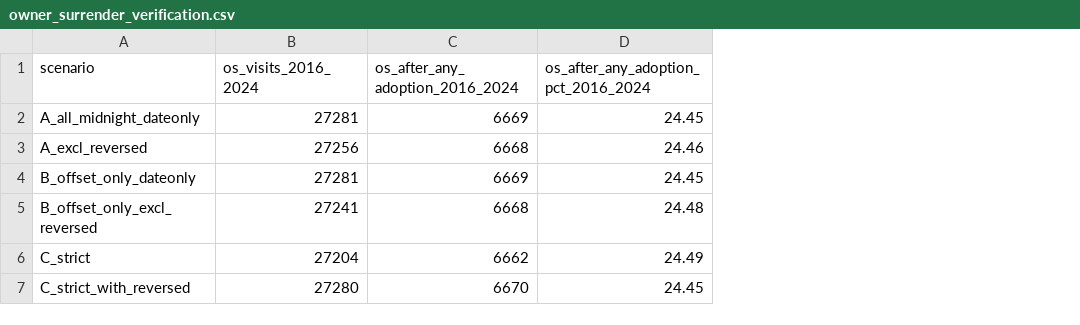
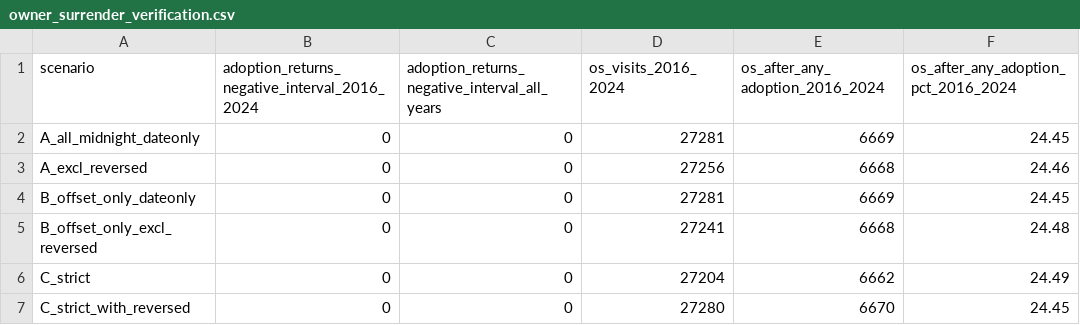
Before and after one commit to suyash-gore/Austin_Animal_Center_Analytics, a CSV file: outputs/sensitivity/owner_surrender_verification.csv, drawn as a sheet; only a part is shown; the diff names each change by its address in the sheet, - before the commit and + after, or states it on an @@ line.

```diff
--- a/outputs/sensitivity/owner_surrender_verification.csv
+++ b/outputs/sensitivity/owner_surrender_verification.csv
+column B, rows 1-7: adoption_returns_negative_interval_2016_2024 | 0 | 0 | 0 | 0 | 0 | 0
+column C, rows 1-7: adoption_returns_negative_interval_all_years | 0 | 0 | 0 | 0 | 0 | 0
```
Also changed, not shown: outputs/analysis/los_by_segment.csv, outputs/analysis/unmatched_by_year.csv, 43 other files.
